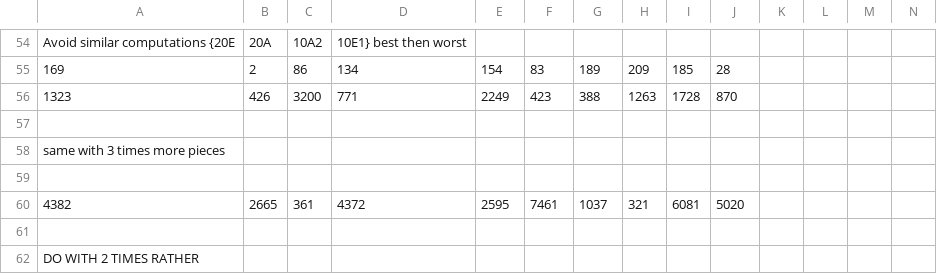
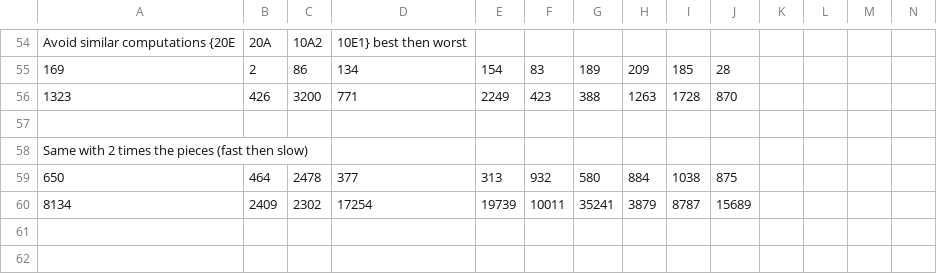
Before and after one commit to alex-kings/brio-project, a CSV file: measurements/heuristic_comparison.csv, drawn as a sheet; only a part is shown, gaps mark what is left out; removed rows and columns are numbered as before the commit, all else as after; rows hold the shown columns only; the diff names each change by its address in the sheet, - before the commit and + after, or states it on an @@ line.

Commit message:
Measurements.

```diff
--- a/measurements/heuristic_comparison.csv
+++ b/measurements/heuristic_comparison.csv
-A58: same with 3 times more pieces
+A58: Same with 2 times the pieces (fast then slow)
-row 59: (empty)
+row 59: 650 | 464 | 2478 | 377 | 313 | 932 | 580 | 884 | 1038 | 875
-row 60: 4382 | 2665 | 361 | 4372 | 2595 | 7461 | 1037 | 321 | 6081 | 5020
-row 60: (empty)
+row 60: 8134 | 2409 | 2302 | 17254 | 19739 | 10011 | 35241 | 3879 | 8787 | 15689
-row 62: DO WITH 2 TIMES RATHER
```
Also changed, not shown: 1 other file.
